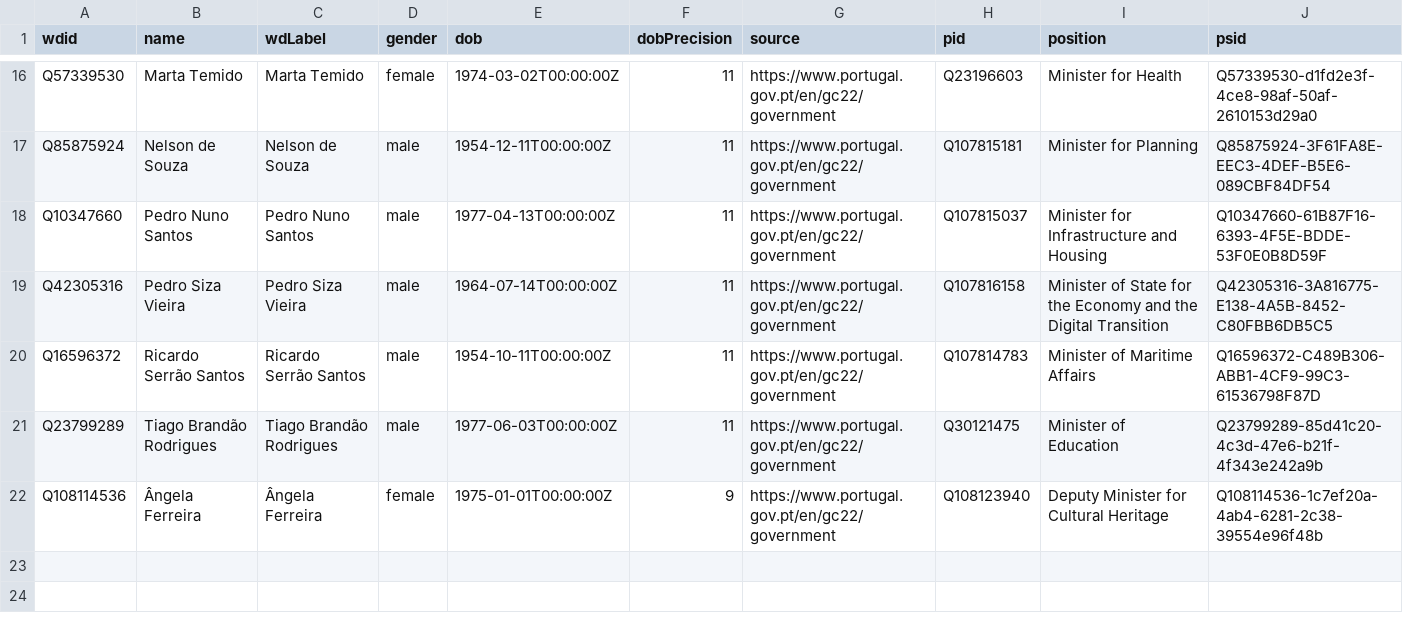
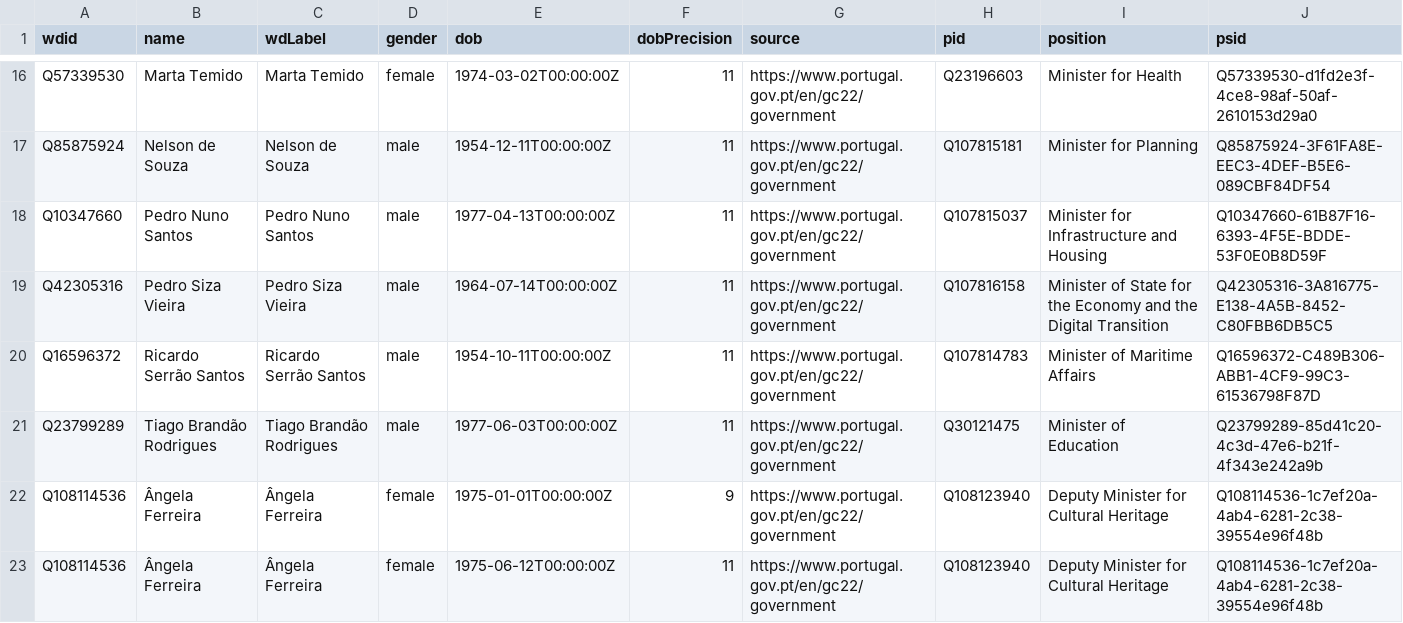
Before and after one commit to every-politician-scrapers/portugal-cabinet, a CSV file: data/wikidata.csv, drawn as a sheet; only a part is shown, gaps mark what is left out.

```diff
--- a/data/wikidata.csv
+++ b/data/wikidata.csv
@@ -22 +22,2 @@ Q23799289,Tiago Brandão Rodrigues,Tiago Brandão Rodrigues,male,1977-06-03T00:0
 Q108114536,Ângela Ferreira,Ângela Ferreira,female,1975-01-01T00:00:00Z,9,https://www.portugal.gov.pt/en/gc22/government,Q108123940,Deputy Minister for Cultural Heritage,Q108114536-1c7ef20a-4ab4-6281-2c38-39554e96f48b
+Q108114536,Ângela Ferreira,Ângela Ferreira,female,1975-06-12T00:00:00Z,11,https://www.portugal.gov.pt/en/gc22/government,Q108123940,Deputy Minister for Cultural Heritage,Q108114536-1c7ef20a-4ab4-6281-2c38-39554e96f48b
```
Also changed, not shown: data/diff.csv.
